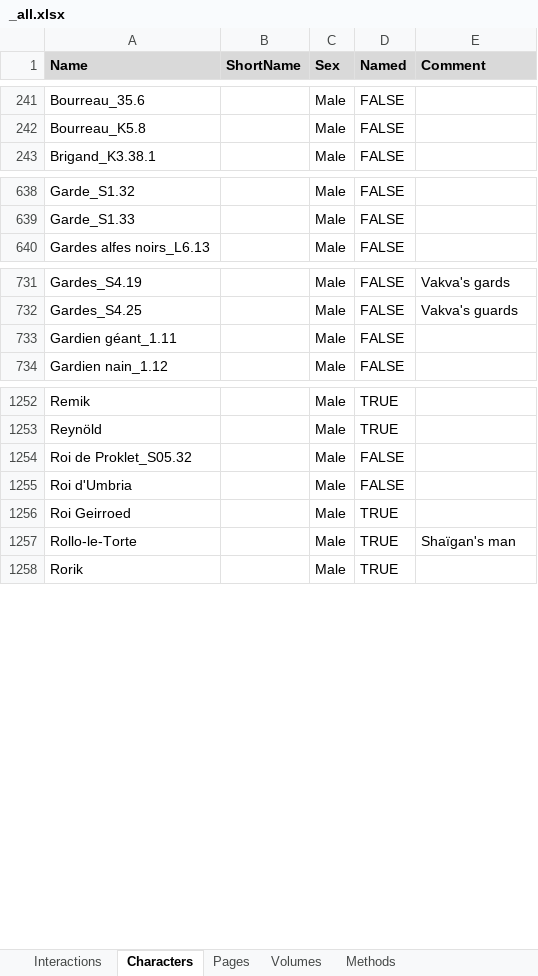
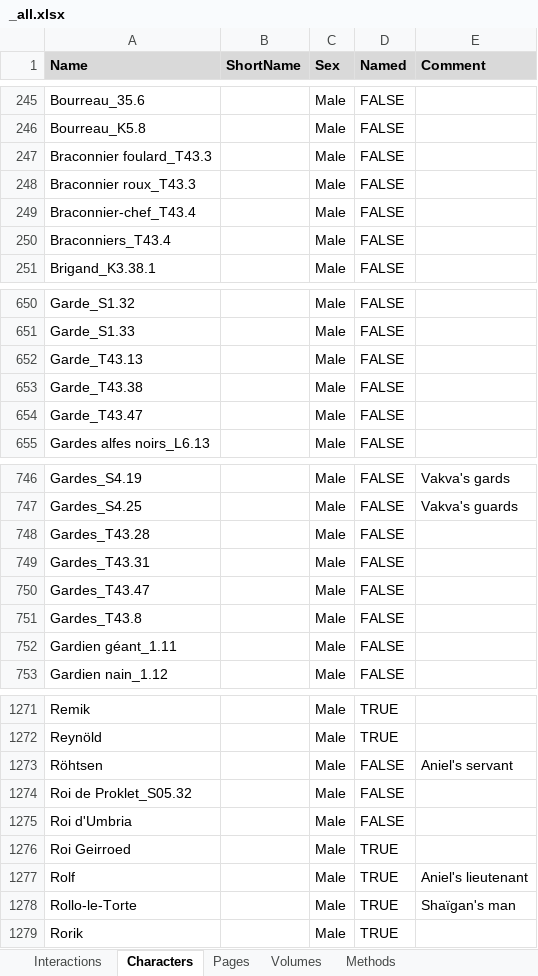
Before and after one commit to CompNet/NaNet, an Excel workbook: data/Thorgal/_all.xlsx, sheet Characters, drawn as a sheet; only a part is shown, gaps mark what is left out; values as stored, in another font and other column widths than the file's, no borders; conditional formats not drawn; the diff covers the shown part only; the diff names each change by its address in the sheet, - before the commit and + after, or states it on an @@ line.

```diff
--- a/data/Thorgal/_all.xlsx (sheet Characters)
+++ b/data/Thorgal/_all.xlsx (sheet Characters)
+row 247: Braconnier foulard_T43.3 |  | Male | FALSE
+row 248: Braconnier roux_T43.3 |  | Male | FALSE
+row 249: Braconnier-chef_T43.4 |  | Male | FALSE
+row 250: Braconniers_T43.4 |  | Male | FALSE
+row 652: Garde_T43.13 |  | Male | FALSE
+row 653: Garde_T43.38 |  | Male | FALSE
+row 654: Garde_T43.47 |  | Male | FALSE
+row 748: Gardes_T43.28 |  | Male | FALSE
+row 749: Gardes_T43.31 |  | Male | FALSE
+row 750: Gardes_T43.47 |  | Male | FALSE
+row 751: Gardes_T43.8 |  | Male | FALSE
+row 1273: Röhtsen |  | Male | FALSE | Aniel's servant
+row 1277: Rolf |  | Male | TRUE | Aniel's lieutenant
```
Also changed, not shown: 14 added rows and 1 edited cell elsewhere in this sheet, sheet Interactions, sheet Pages, sheet Volumes, sheet Methods, 4 other files.
